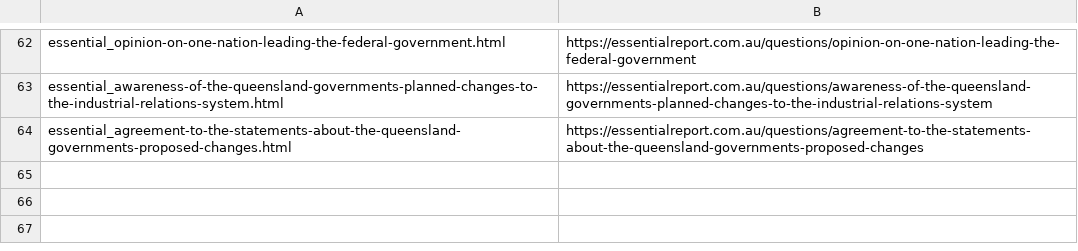
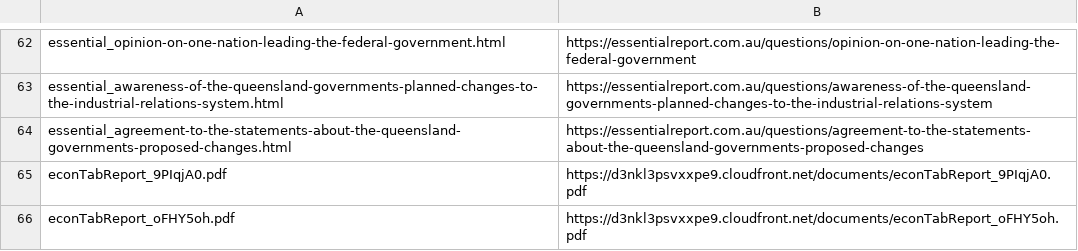
Before and after one commit to g7199/simulated-respondent-worth, a TSV file: data/download_list.tsv, drawn as a sheet; only a part is shown, gaps mark what is left out.

```diff
--- a/data/download_list.tsv
+++ b/data/download_list.tsv
@@ -64 +64,3 @@ essential_awareness-of-the-queensland-governments-planned-changes-to-the-industr
 essential_agreement-to-the-statements-about-the-queensland-governments-proposed-changes.html	https://essentialreport.com.au/questions/agreement-to-the-statements-about-the-queensland-governments-proposed-changes
+econTabReport_9PIqjA0.pdf	https://d3nkl3psvxxpe9.cloudfront.net/documents/econTabReport_9PIqjA0.pdf
+econTabReport_oFHY5oh.pdf	https://d3nkl3psvxxpe9.cloudfront.net/documents/econTabReport_oFHY5oh.pdf
```
Also changed, not shown: 49 other files.
